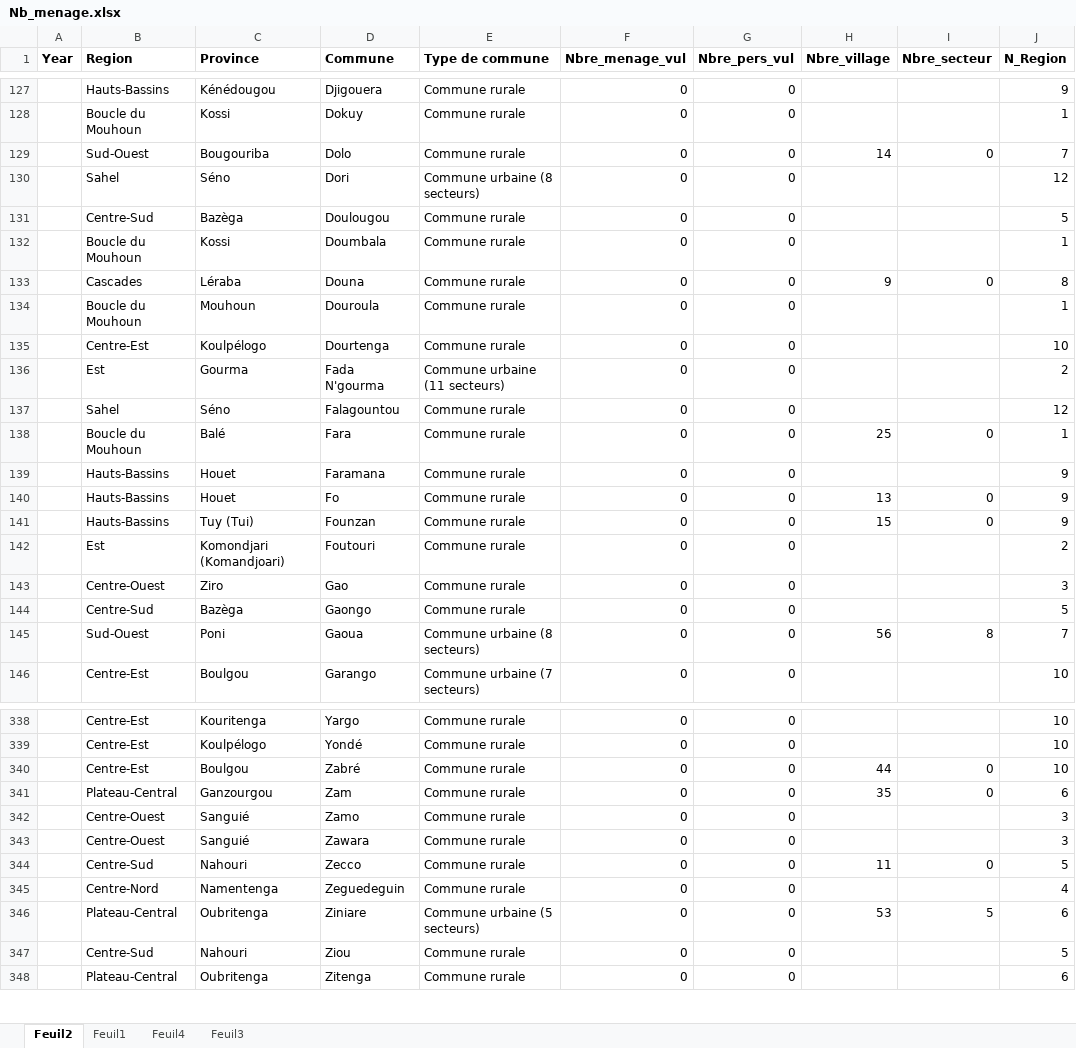
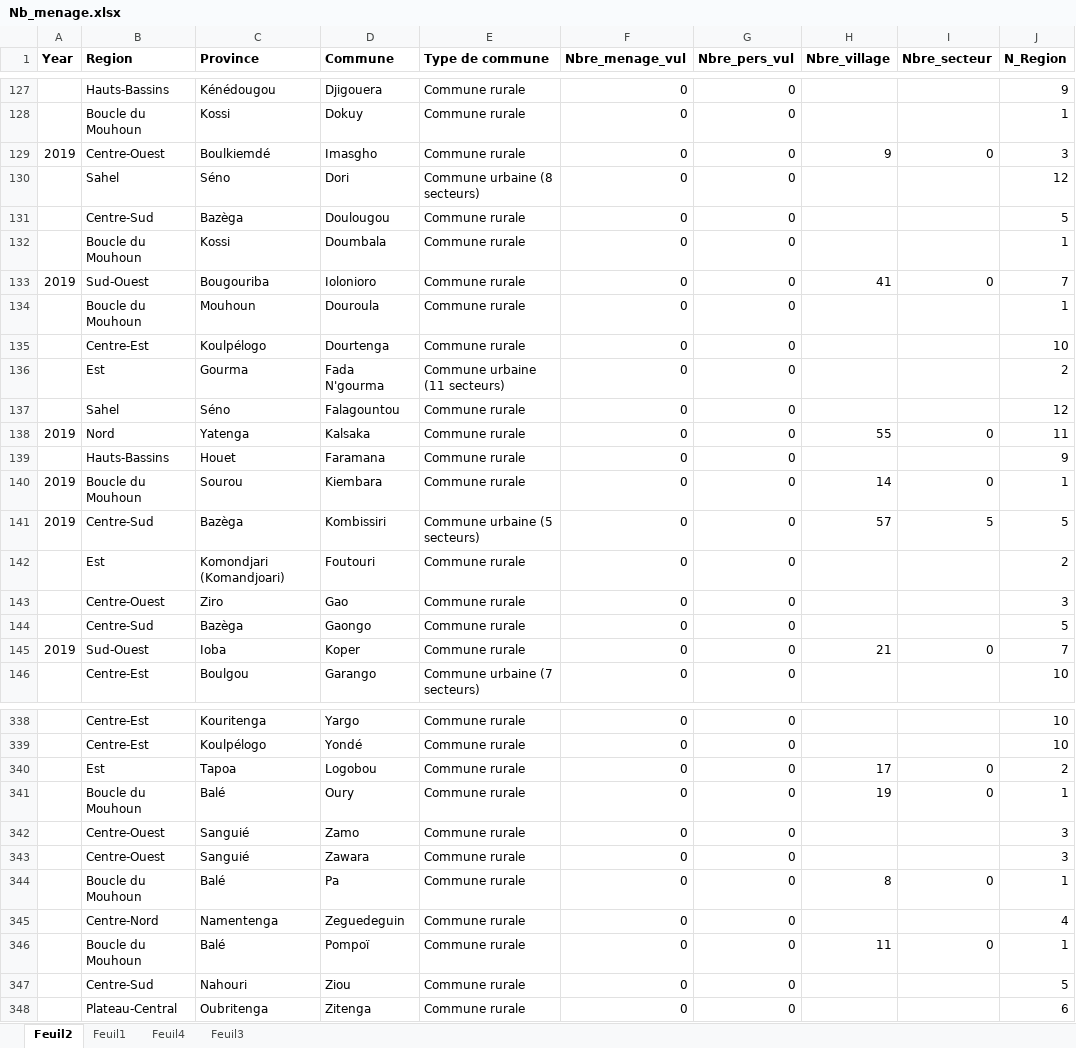
Before and after one commit to ericaepiphanie/Carte, an Excel workbook: Nb_menage.xlsx, sheet Feuil2, drawn as a sheet; only a part is shown, gaps mark what is left out; values as stored, in another font and other column widths than the file's, no borders; removed rows and columns are numbered as before the commit, all else as after; the diff covers the shown part only; the diff names each change by its address in the sheet, - before the commit and + after, or states it on an @@ line.

```diff
--- a/Nb_menage.xlsx (sheet Feuil2)
+++ b/Nb_menage.xlsx (sheet Feuil2)
-row 129:  | Sud-Ouest | Bougouriba | Dolo | Commune rurale | 0 | 0 | 14 | 0 | 7
+row 129: 2019 | Centre-Ouest | Boulkiemdé | Imasgho | Commune rurale | 0 | 0 | 9 | 0 | 3
-row 133:  | Cascades | Léraba | Douna | Commune rurale | 0 | 0 | 9 | 0 | 8
+row 133: 2019 | Sud-Ouest | Bougouriba | Iolonioro | Commune rurale | 0 | 0 | 41 | 0 | 7
@@ row 138 moved to row 315: Boucle du Mouhoun @@
+row 138: 2019 | Nord | Yatenga | Kalsaka | Commune rurale | 0 | 0 | 55 | 0 | 11
-row 140:  | Hauts-Bassins | Houet | Fo | Commune rurale | 0 | 0 | 13 | 0 | 9
-row 141:  | Hauts-Bassins | Tuy (Tui) | Founzan | Commune rurale | 0 | 0 | 15 | 0 | 9
+row 140: 2019 | Boucle du Mouhoun | Sourou | Kiembara | Commune rurale | 0 | 0 | 14 | 0 | 1
+row 141: 2019 | Centre-Sud | Bazèga | Kombissiri | Commune urbaine (5 secteurs) | 0 | 0 | 57 | 5 | 5
-row 145:  | Sud-Ouest | Poni | Gaoua | Commune urbaine (8 secteurs) | 0 | 0 | 56 | 8 | 7
+row 145: 2019 | Sud-Ouest | Ioba | Koper | Commune rurale | 0 | 0 | 21 | 0 | 7
-row 340:  | Centre-Est | Boulgou | Zabré | Commune rurale | 0 | 0 | 44 | 0 | 10
-row 341:  | Plateau-Central | Ganzourgou | Zam | Commune rurale | 0 | 0 | 35 | 0 | 6
@@ row 213 moved to row 340: Est @@
@@ row 256 moved to row 341: Boucle du Mouhoun @@
-row 344:  | Centre-Sud | Nahouri | Zecco | Commune rurale | 0 | 0 | 11 | 0 | 5
@@ row 257 moved to row 344: Boucle du Mouhoun @@
-row 346:  | Plateau-Central | Oubritenga | Ziniare | Commune urbaine (5 secteurs) | 0 | 0 | 53 | 5 | 6
@@ row 267 moved to row 346: Boucle du Mouhoun @@
```
Also changed, not shown: 41 added rows, 38 removed rows, 6 moved rows and 36 edited cells elsewhere in this sheet.
